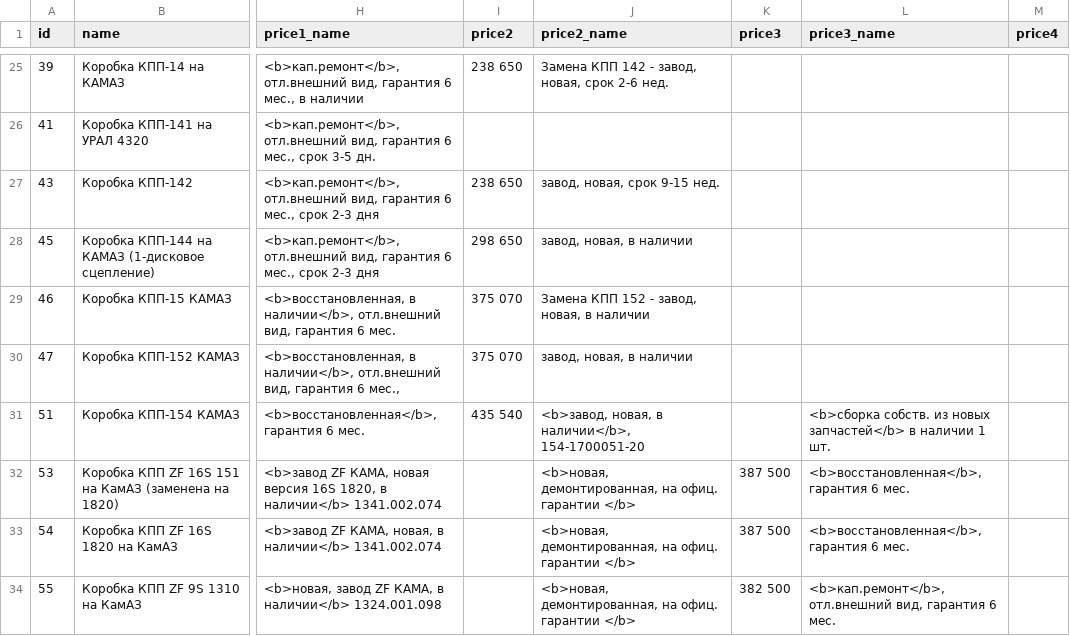
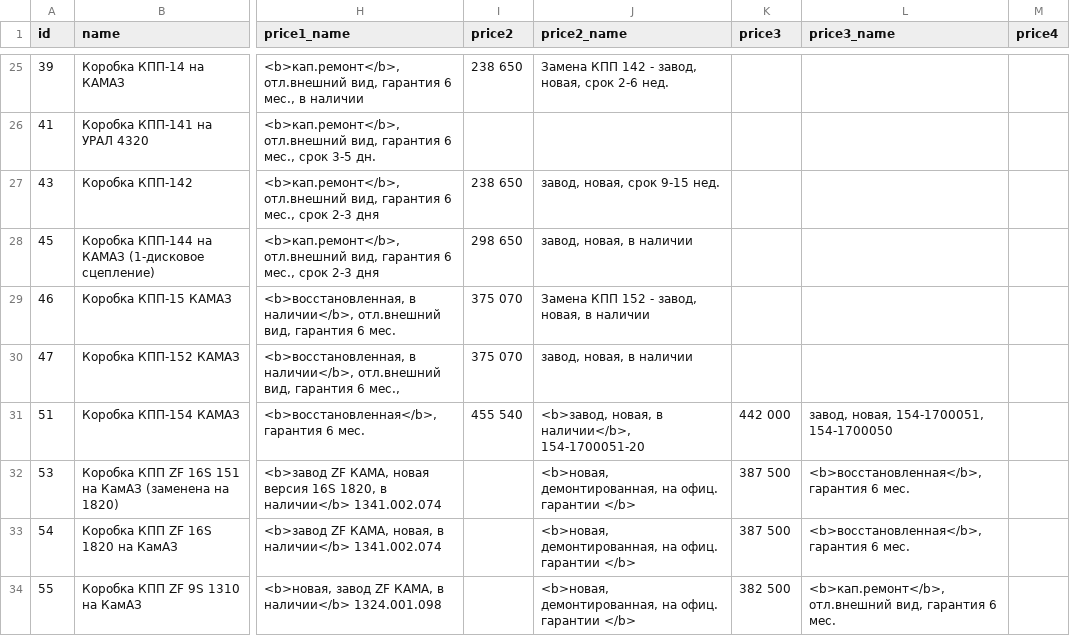
Before and after one commit to reesly/zap-kam, a TSV file: data/agregaty.tsv, drawn as a sheet; only a part is shown, gaps mark what is left out; the diff names each change by its address in the sheet, - before the commit and + after, or states it on an @@ line.

Commit message:
1212

```diff
--- a/data/agregaty.tsv
+++ b/data/agregaty.tsv
-I31 (price2): 435 540
+I31 (price2): 455 540
-K31 (price3): (empty)
+K31 (price3): 442 000
-L31 (price3_name): <b>сборка собств. из новых запчастей</b> в наличии 1 шт.
+L31 (price3_name): завод, новая, 154-1700051, 154-1700050
```
